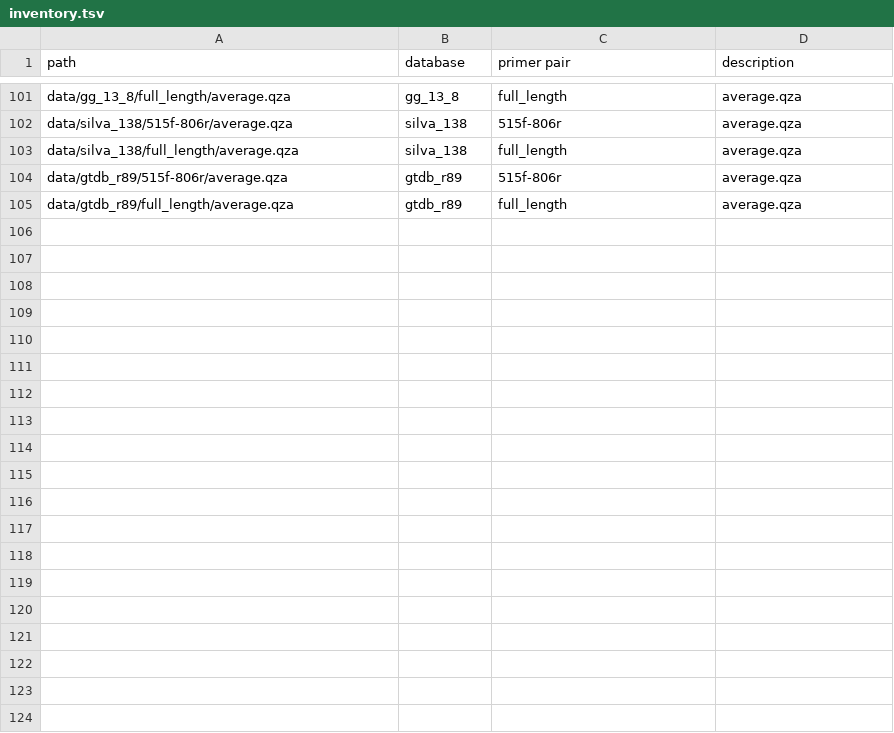
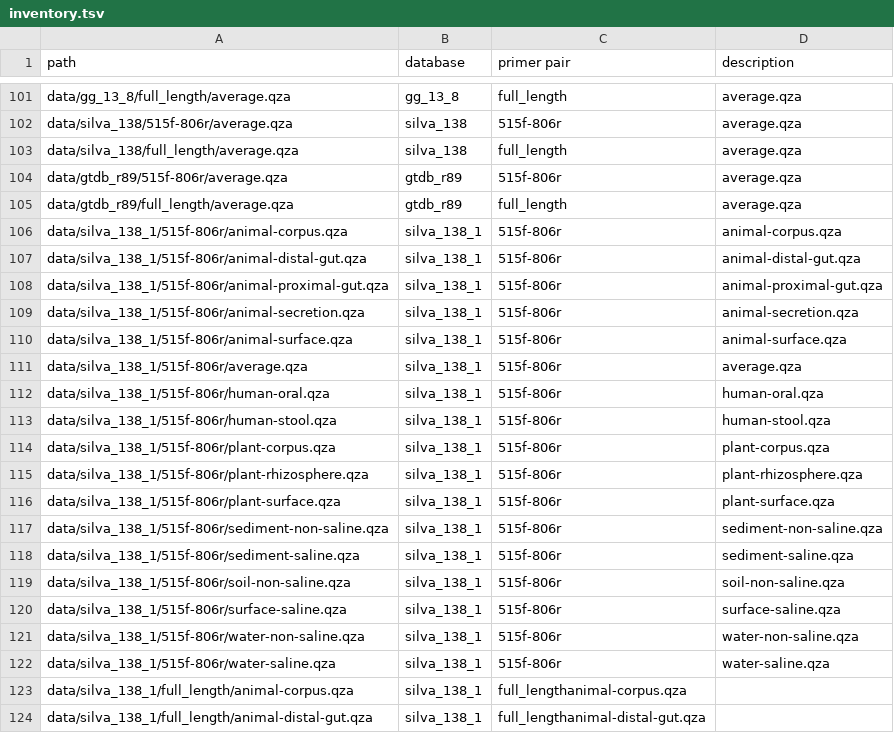
Before and after one commit to BenKaehler/readytowear, a TSV file: inventory.tsv, drawn as a sheet; only a part is shown, gaps mark what is left out; the diff covers the shown part only; the diff names each change by its address in the sheet, - before the commit and + after, or states it on an @@ line.

Commit message:
Added SILVA 138.1 (#22)
Added weights for Silva 138.1

```diff
--- a/inventory.tsv
+++ b/inventory.tsv
+row 106: data/silva_138_1/515f-806r/animal-corpus.qza | silva_138_1 | 515f-806r | animal-corpus.qza
+row 107: data/silva_138_1/515f-806r/animal-distal-gut.qza | silva_138_1 | 515f-806r | animal-distal-gut.qza
+row 108: data/silva_138_1/515f-806r/animal-proximal-gut.qza | silva_138_1 | 515f-806r | animal-proximal-gut.qza
+row 109: data/silva_138_1/515f-806r/animal-secretion.qza | silva_138_1 | 515f-806r | animal-secretion.qza
+row 110: data/silva_138_1/515f-806r/animal-surface.qza | silva_138_1 | 515f-806r | animal-surface.qza
+row 111: data/silva_138_1/515f-806r/average.qza | silva_138_1 | 515f-806r | average.qza
+row 112: data/silva_138_1/515f-806r/human-oral.qza | silva_138_1 | 515f-806r | human-oral.qza
+row 113: data/silva_138_1/515f-806r/human-stool.qza | silva_138_1 | 515f-806r | human-stool.qza
+row 114: data/silva_138_1/515f-806r/plant-corpus.qza | silva_138_1 | 515f-806r | plant-corpus.qza
+row 115: data/silva_138_1/515f-806r/plant-rhizosphere.qza | silva_138_1 | 515f-806r | plant-rhizosphere.qza
+row 116: data/silva_138_1/515f-806r/plant-surface.qza | silva_138_1 | 515f-806r | plant-surface.qza
+row 117: data/silva_138_1/515f-806r/sediment-non-saline.qza | silva_138_1 | 515f-806r | sediment-non-saline.qza
+row 118: data/silva_138_1/515f-806r/sediment-saline.qza | silva_138_1 | 515f-806r | sediment-saline.qza
+row 119: data/silva_138_1/515f-806r/soil-non-saline.qza | silva_138_1 | 515f-806r | soil-non-saline.qza
+row 120: data/silva_138_1/515f-806r/surface-saline.qza | silva_138_1 | 515f-806r | surface-saline.qza
+row 121: data/silva_138_1/515f-806r/water-non-saline.qza | silva_138_1 | 515f-806r | water-non-saline.qza
+row 122: data/silva_138_1/515f-806r/water-saline.qza | silva_138_1 | 515f-806r | water-saline.qza
+row 123: data/silva_138_1/full_length/animal-corpus.qza | silva_138_1 | full_lengthanimal-corpus.qza
+row 124: data/silva_138_1/full_length/animal-distal-gut.qza | silva_138_1 | full_lengthanimal-distal-gut.qza
```
Also changed, not shown: 15 added rows elsewhere in this file, 45 other files.
